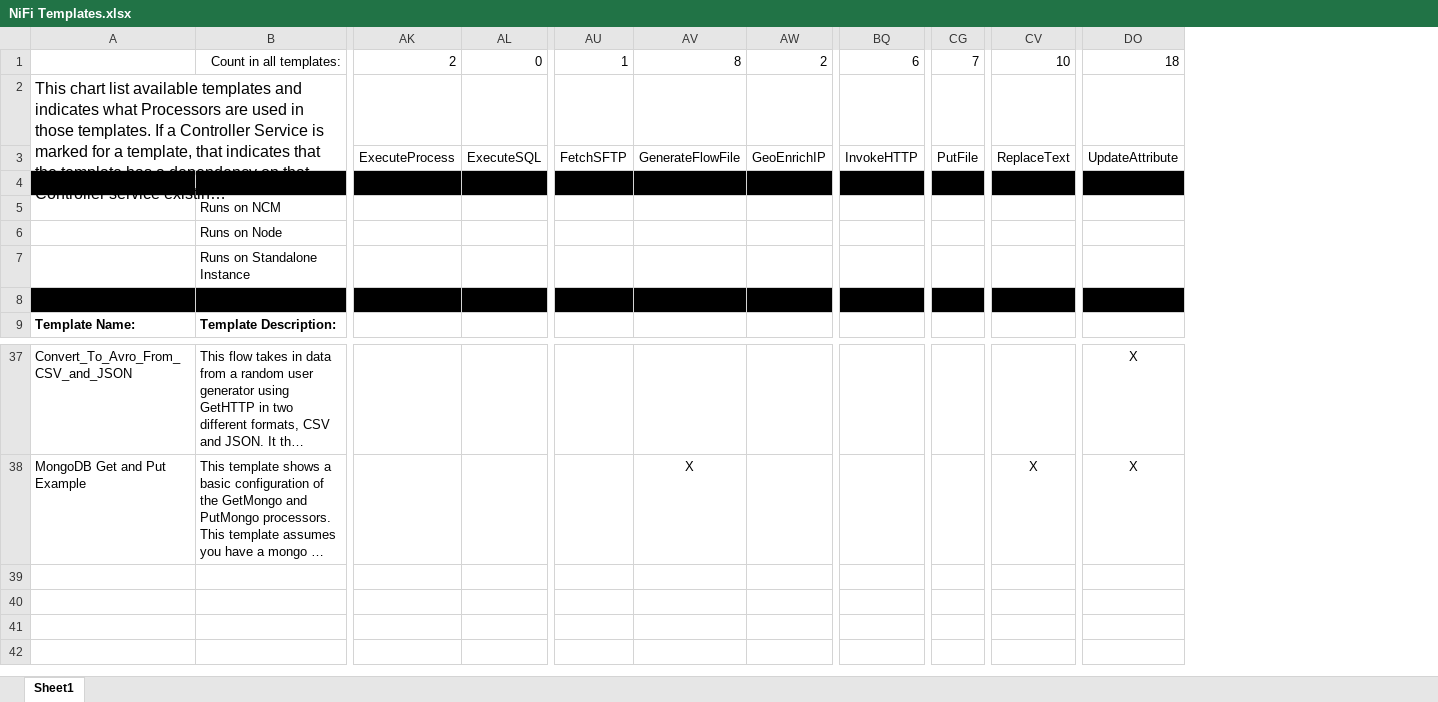
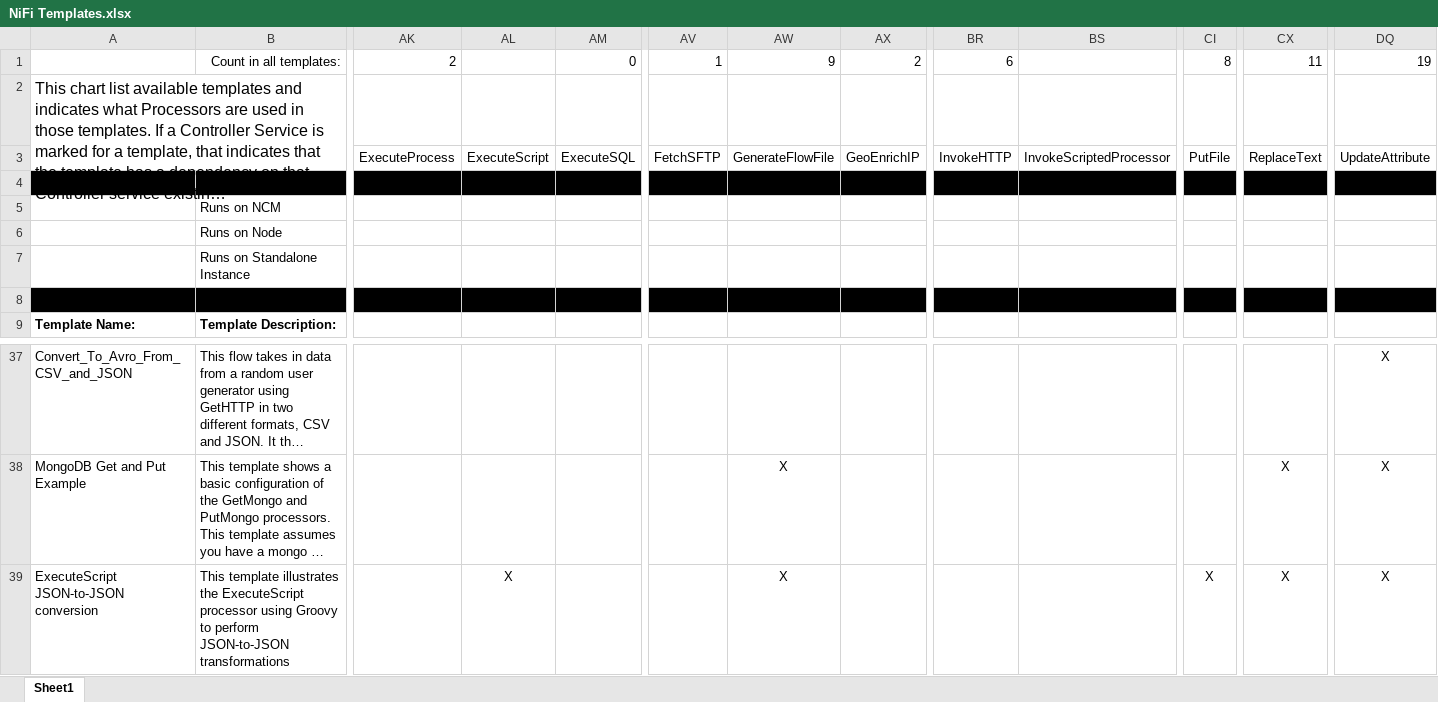
Before and after one commit to hortonworks-gallery/nifi-templates, an Excel workbook: NiFi Templates.xlsx, sheet Sheet1, drawn as a sheet; only a part is shown, gaps mark what is left out; long unchanged cells end in …; values as stored, in another font and other column widths than the file's, no borders; addresses are those after the commit; rows hold the shown columns only; the diff names each change by its address in the sheet, - before the commit and + after, or states it on an @@ line.

Commit message:
Added ExecuteScript example using Groovy for JSON-to-JSON transform

```diff
--- a/NiFi Templates.xlsx (sheet Sheet1)
+++ b/NiFi Templates.xlsx (sheet Sheet1)
+column AL, row 3: ExecuteScript
+column BS, row 3: InvokeScriptedProcessor
-AW1: 8
+AW1: 9
-CI1: 7
+CI1: 8
-CX1: 10
+CX1: 11
-DQ1: 18
+DQ1: 19
+row 39: ExecuteScript JSON-to-JSON conversion | This template illustrates the ExecuteScript processor using Groovy to perform JSON-to-JSON transformations |  | X |  |  | X |  |  |  | X | X | X
```
Also changed, not shown: formulas that keep their value, 1 other file.
